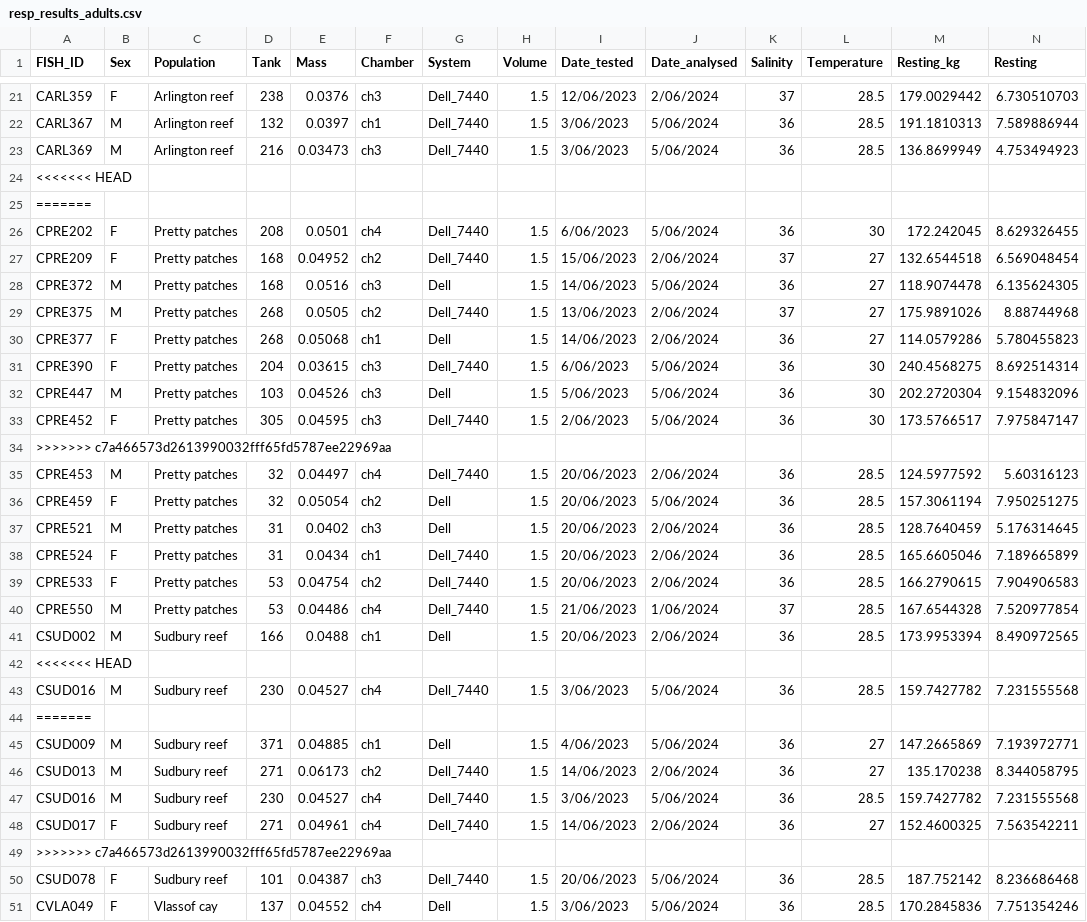
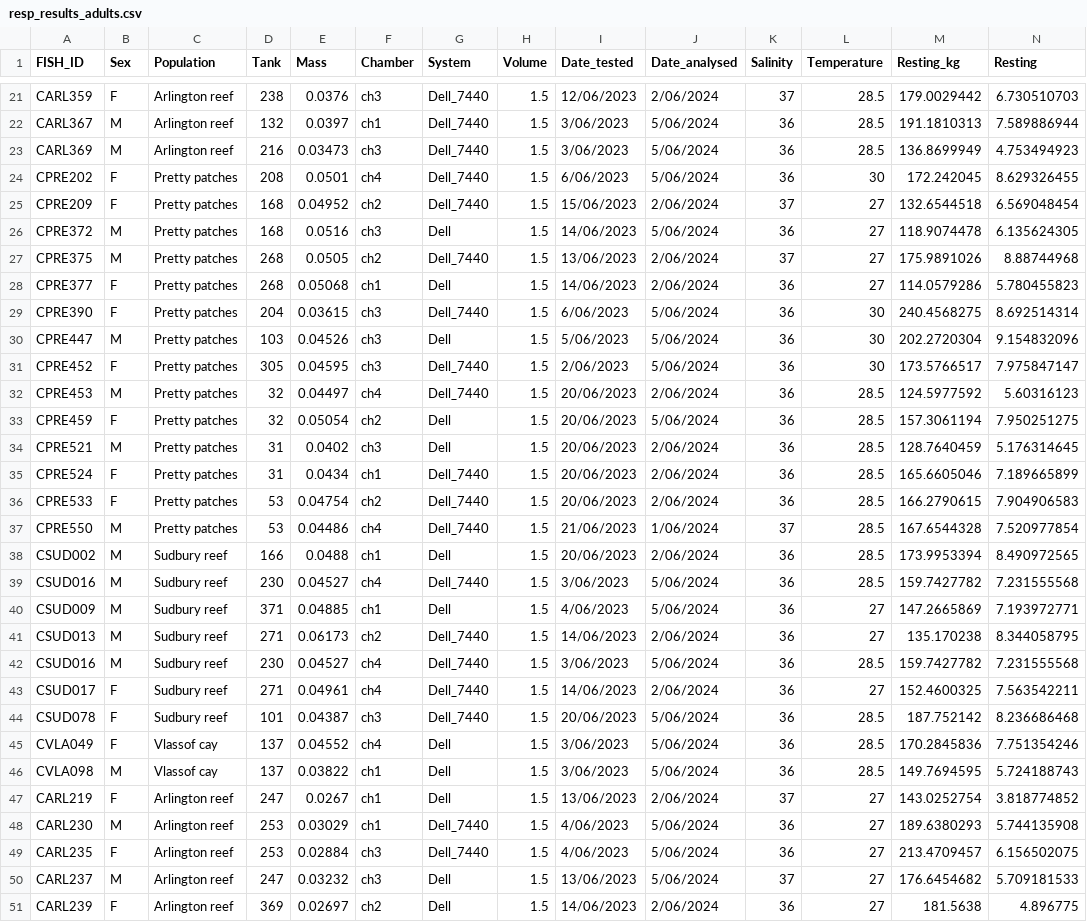
Before and after one commit to schmidte10/Chapter3_Heritability, a CSV file: resp_results_adults.csv, drawn as a sheet; only a part is shown, gaps mark what is left out; the shorter side is filled out with more unchanged rows; rows hold the shown columns only; the diff names each change by its address in the sheet, - before the commit and + after, or states it on an @@ line.

```diff
--- a/resp_results_adults.csv
+++ b/resp_results_adults.csv
-row 24: <<<<<<< HEAD
-row 25: =======
-row 34: >>>>>>> c7a466573d2613990032fff65fd5787ee22969aa
-row 42: <<<<<<< HEAD
-row 44: =======
-row 49: >>>>>>> c7a466573d2613990032fff65fd5787ee22969aa
```
Also changed, not shown: 3 other files.
